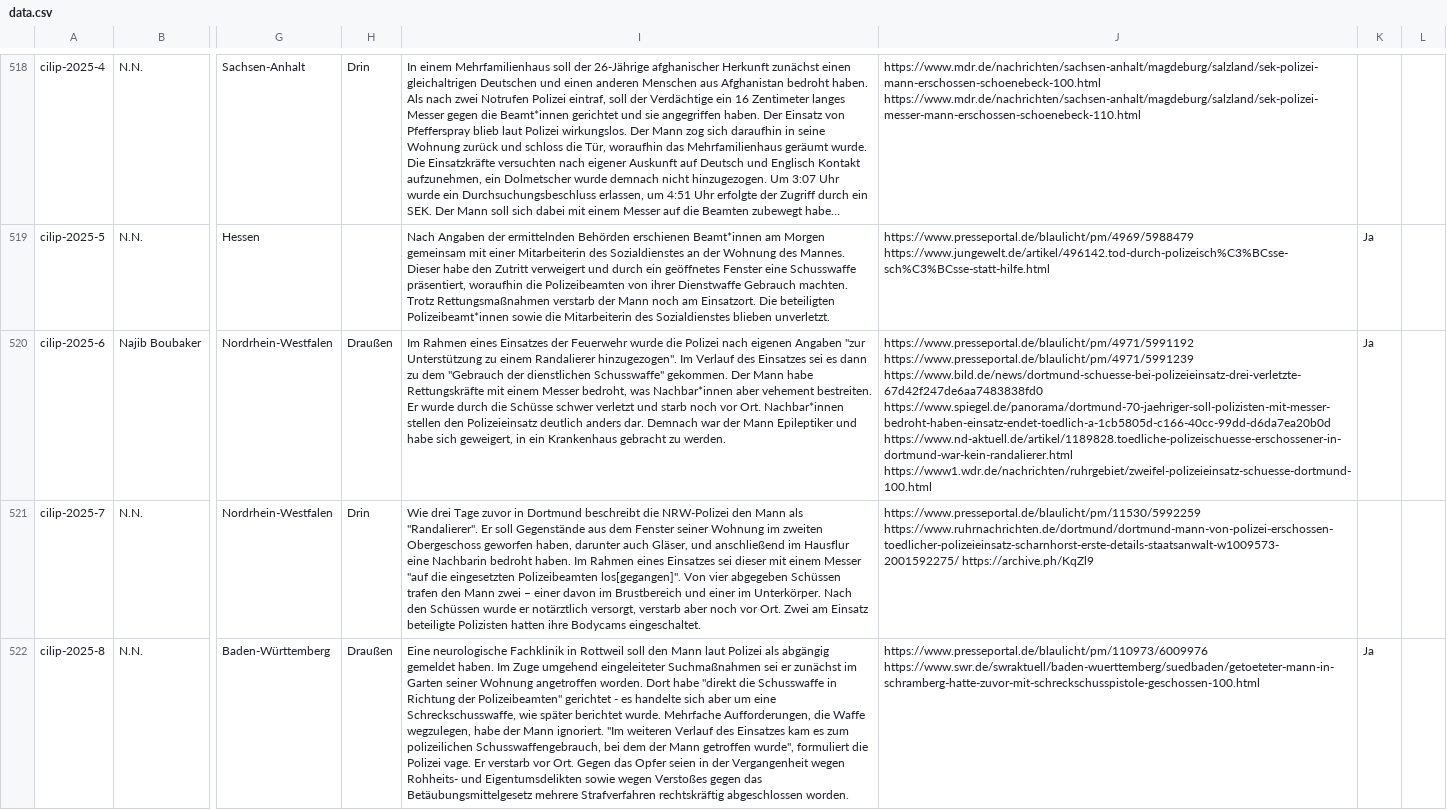
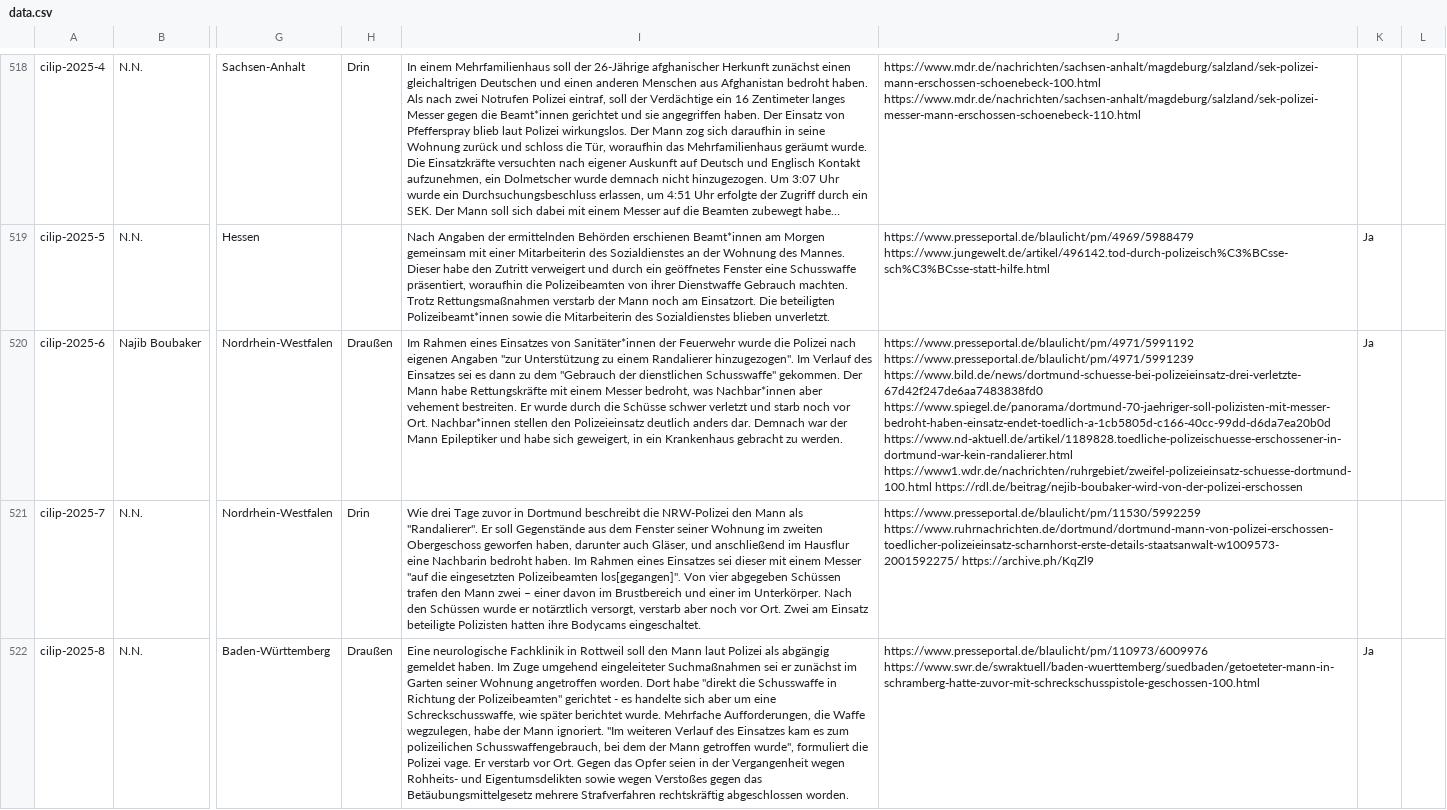
Before and after one commit to cilip-de/polizeischuesse.cilip.de, a CSV file: public/data.csv, drawn as a sheet; only a part is shown, gaps mark what is left out; long unchanged cells end in …; the diff names each change by its address in the sheet, - before the commit and + after, or states it on an @@ line.

Commit message:
Flat: latest data (2025-06-15T20:10:55.934Z) {   "date": "2025-06-15T20:10:55.934Z",   "files": [     {       "name": "public/data.csv",       "deltaBytes": 91     }   ] }

```diff
--- a/public/data.csv
+++ b/public/data.csv
-I520: …eines Einsatzes der Feuerwehr…
+I520: …eines Einsatzes von Sanitäter*innen der Feuerwehr…
-J520: …https://www.nd-aktuell.de/artikel/1189828.toedliche-polizeischuesse-erschossener-in-dortmund-war-kein-randalierer.html https://www1.wdr.de/nachrichten/ruhrgebiet/zweifel-polizeieinsatz-schuesse-dortmund-100.html
+J520: …https://www.nd-aktuell.de/artikel/1189828.toedliche-polizeischuesse-erschossener-in-dortmund-war-kein-randalierer.html https://www1.wdr.de/nachrichten/ruhrgebiet/zweifel-polizeieinsatz-schuesse-dortmund-100.html https://rdl.de/beitrag/nejib-boubaker-wird-von-der-polizei-erschossen
```
